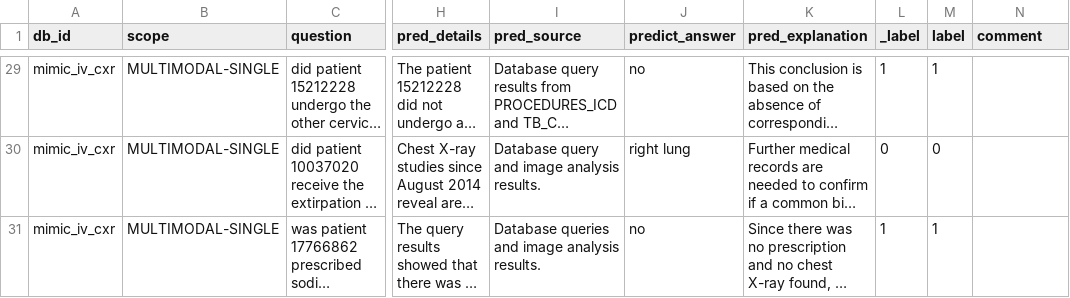
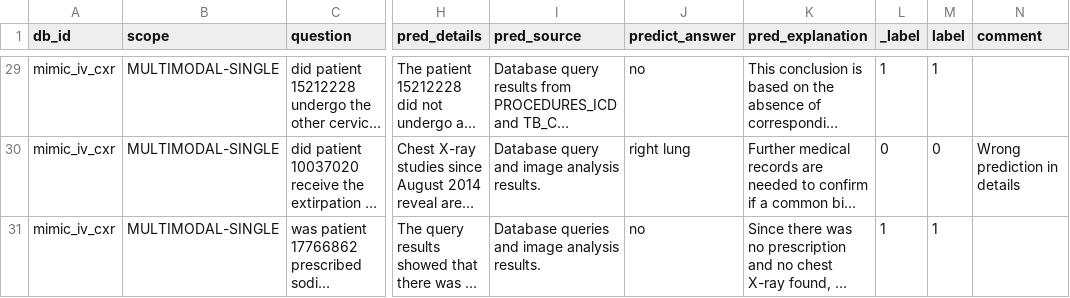
Before and after one commit to yizhang-unifr/XMODE, a CSV file: experiments/m3lx/evaluation/checked_manually/zh/m3lx-vqa-openai-zh_evaluation.csv, drawn as a sheet; only a part is shown, gaps mark what is left out; long unchanged cells end in …; the diff covers the shown part only; the diff names each change by its address in the sheet, - before the commit and + after, or states it on an @@ line.

```diff
--- a/experiments/m3lx/evaluation/checked_manually/zh/m3lx-vqa-openai-zh_evaluation.csv
+++ b/experiments/m3lx/evaluation/checked_manually/zh/m3lx-vqa-openai-zh_evaluation.csv
-N30 (comment): (empty)
+N30 (comment): Wrong prediction in details
```
Also changed, not shown: 24 edited cells elsewhere in this file, experiments/m3lx/evaluation/checked_manually/zh/m3lx-qa-openai-zh_evaluation.csv, experiments/m3lx/evaluation/checked_manually/zh/m3lx-vqa-m3ae-star-zh_evaluation.csv, 1 other file.
